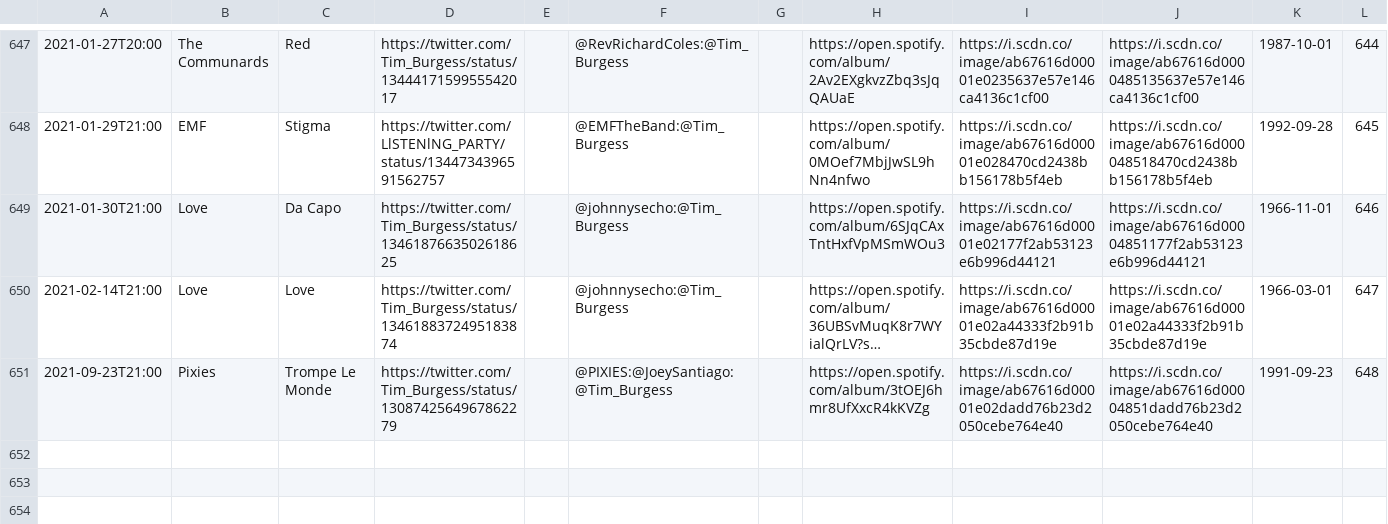
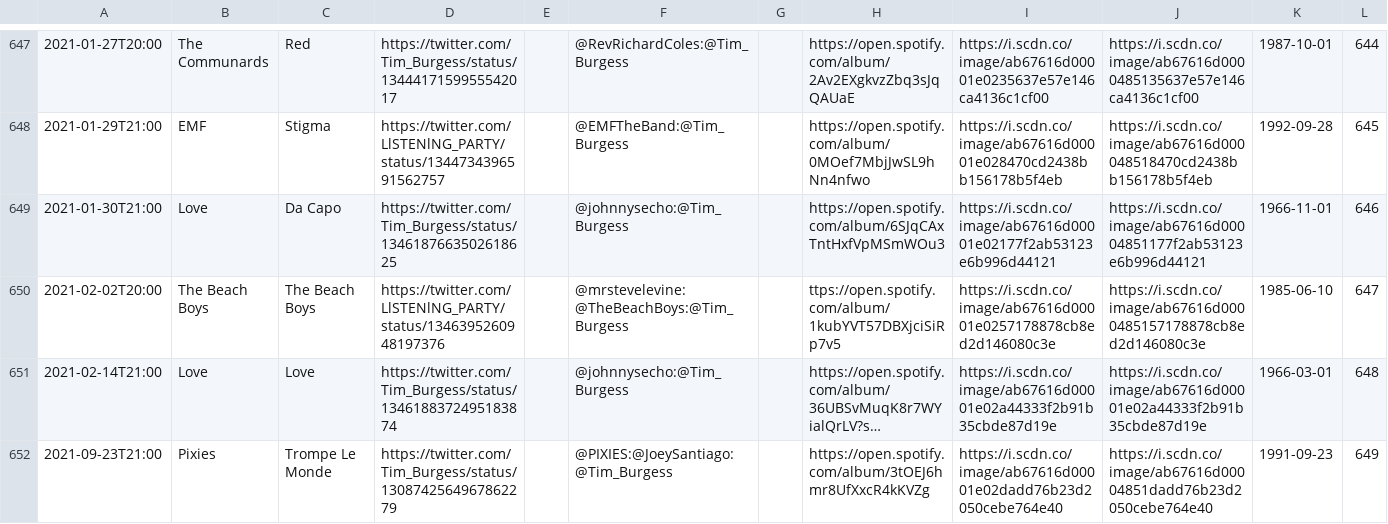
Before and after one commit to matbroughty/timstwitterlisteningparty, a CSV file: data/time-slot-data.csv, drawn as a sheet; only a part is shown, gaps mark what is left out; long unchanged cells end in …; addresses are those after the commit; the diff names each change by its address in the sheet, - before the commit and + after, or states it on an @@ line.

Commit message:
added beach boys

```diff
--- a/data/time-slot-data.csv
+++ b/data/time-slot-data.csv
+row 650: 2021-02-02T20:00 | The Beach Boys | The Beach Boys | https://twitter.com/LlSTENlNG_PARTY/status/1346395260948197376 |  | @mrstevelevine:@TheBeachBoys:@Tim_Burgess |  | ttps://open.spotify.com/album/1kubYVT57DBXjciSiRp7v5 | https://i.scdn.co/image/ab67616d00001e0257178878cb8ed2d146080c3e | https://i.scdn.co/image/ab67616d0000485157178878cb8ed2d146080c3e | 1985-06-10 | 647
-L651: 647
+L651: 648
-L652: 648
+L652: 649
```
Also changed, not shown: 3 other files.
